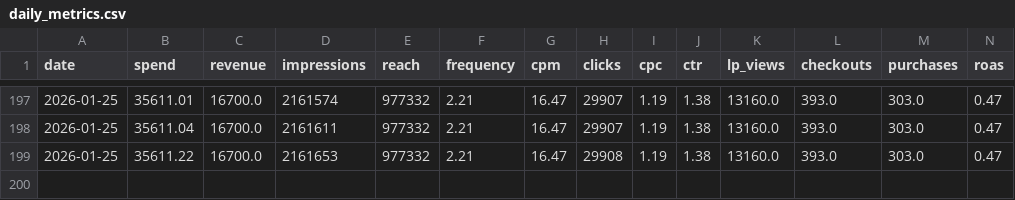
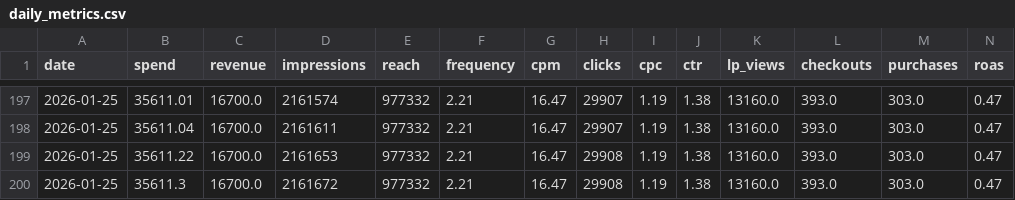
Before and after one commit to rodrigokruegersm/marketing-automation-agents, a CSV file: clients/brez-scales/data/daily_metrics.csv, drawn as a sheet; only a part is shown, gaps mark what is left out; rows hold the shown columns only; the diff names each change by its address in the sheet, - before the commit and + after, or states it on an @@ line.

```diff
--- a/clients/brez-scales/data/daily_metrics.csv
+++ b/clients/brez-scales/data/daily_metrics.csv
+row 200: 2026-01-25 | 35611.3 | 16700.0 | 2161672 | 977332 | 2.21 | 16.47 | 29908 | 1.19 | 1.38 | 13160.0 | 393.0 | 303.0 | 0.47
```
Also changed, not shown: 2 other files.
